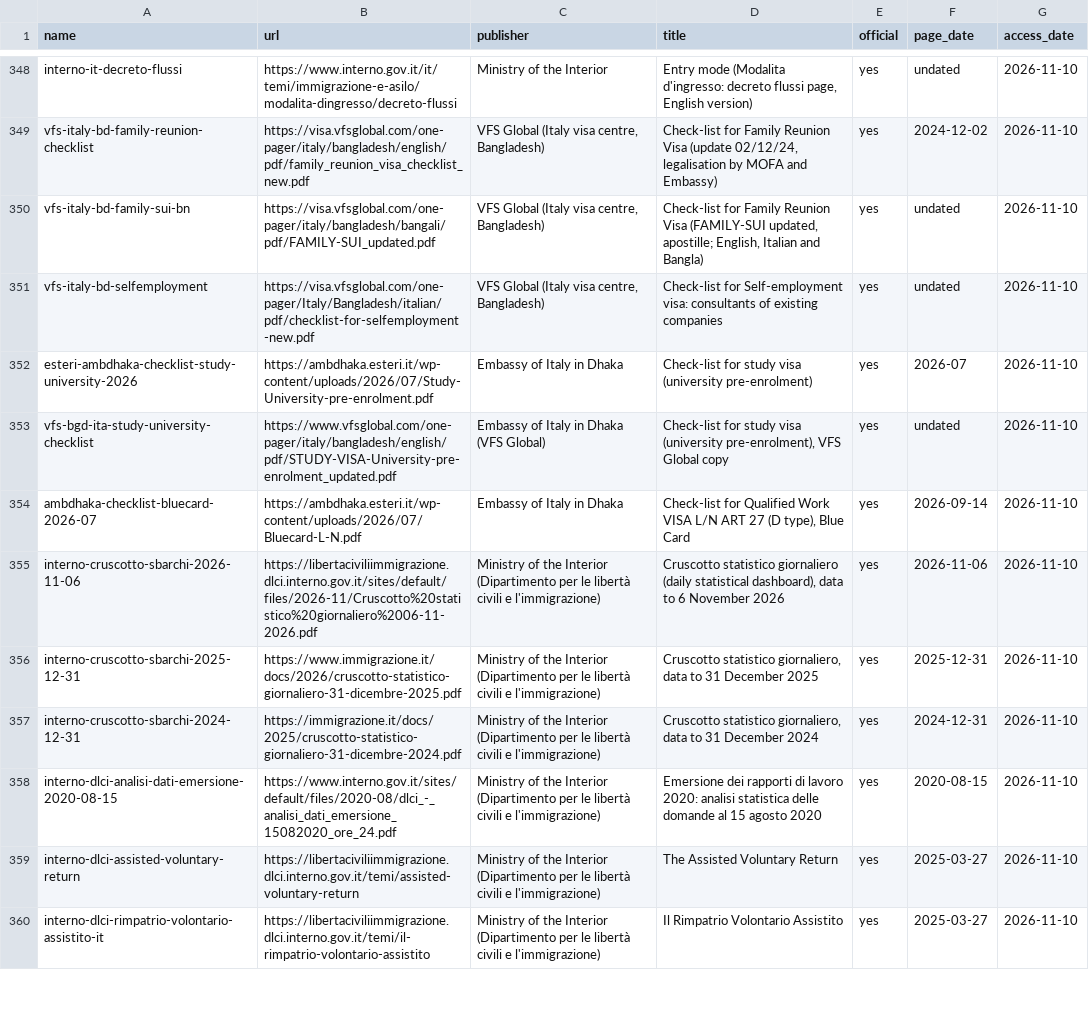
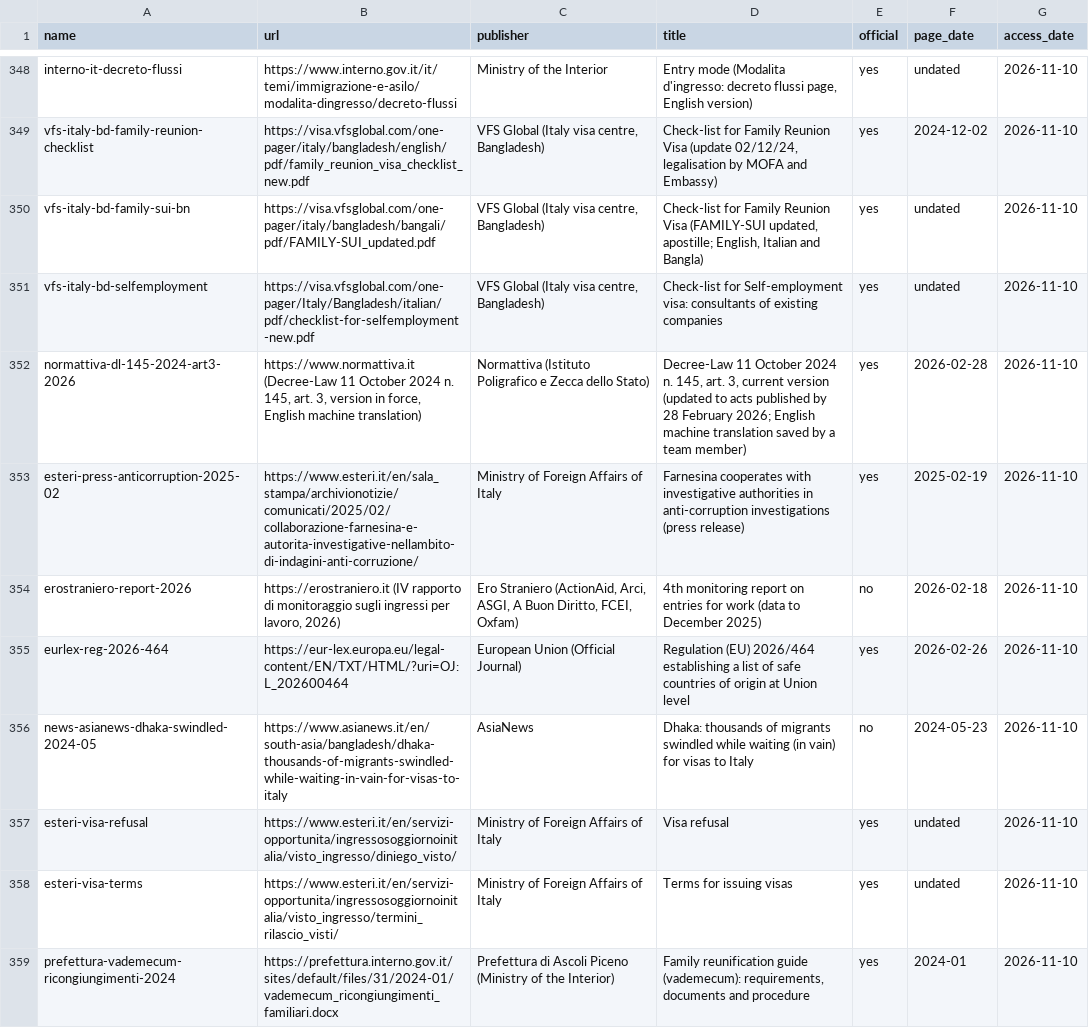
Before and after one commit to FiazAbrar/bsaisl-migration-knowledge-base, a CSV file: countries/italy/sources.csv, drawn as a sheet; only a part is shown, gaps mark what is left out; the shorter side is filled out with more unchanged rows; the diff covers the shown part only; the diff names each change by its address in the sheet, - before the commit and + after, or states it on an @@ line.

```diff
--- a/countries/italy/sources.csv
+++ b/countries/italy/sources.csv
+row 352: normattiva-dl-145-2024-art3-2026 | https://www.normattiva.it (Decree-Law 11 October 2024 n. 145, art. 3, version in force, English machine translation) | Normattiva (Istituto Poligrafico e Zecca dello Stato) | Decree-Law 11 October 2024 n. 145, art. 3, current version (updated to acts published by 28 February 2026; English machine translation saved by a team member) | yes | 2026-02-28 | 2026-11-10
+row 353: esteri-press-anticorruption-2025-02 | https://www.esteri.it/en/sala_stampa/archivionotizie/comunicati/2025/02/collaborazione-farnesina-e-autorita-investigative-nellambito-di-indagini-anti-corruzione/ | Ministry of Foreign Affairs of Italy | Farnesina cooperates with investigative authorities in anti-corruption investigations (press release) | yes | 2025-02-19 | 2026-11-10
+row 354: erostraniero-report-2026 | https://erostraniero.it (IV rapporto di monitoraggio sugli ingressi per lavoro, 2026) | Ero Straniero (ActionAid, Arci, ASGI, A Buon Diritto, FCEI, Oxfam) | 4th monitoring report on entries for work (data to December 2025) | no | 2026-02-18 | 2026-11-10
+row 355: eurlex-reg-2026-464 | https://eur-lex.europa.eu/legal-content/EN/TXT/HTML/?uri=OJ:L_202600464 | European Union (Official Journal) | Regulation (EU) 2026/464 establishing a list of safe countries of origin at Union level | yes | 2026-02-26 | 2026-11-10
+row 356: news-asianews-dhaka-swindled-2024-05 | https://www.asianews.it/en/south-asia/bangladesh/dhaka-thousands-of-migrants-swindled-while-waiting-in-vain-for-visas-to-italy | AsiaNews | Dhaka: thousands of migrants swindled while waiting (in vain) for visas to Italy | no | 2024-05-23 | 2026-11-10
+row 357: esteri-visa-refusal | https://www.esteri.it/en/servizi-opportunita/ingressosoggiornoinitalia/visto_ingresso/diniego_visto/ | Ministry of Foreign Affairs of Italy | Visa refusal | yes | undated | 2026-11-10
+row 358: esteri-visa-terms | https://www.esteri.it/en/servizi-opportunita/ingressosoggiornoinitalia/visto_ingresso/termini_rilascio_visti/ | Ministry of Foreign Affairs of Italy | Terms for issuing visas | yes | undated | 2026-11-10
+row 359: prefettura-vademecum-ricongiungimenti-2024 | https://prefettura.interno.gov.it/sites/default/files/31/2024-01/vademecum_ricongiungimenti_familiari.docx | Prefettura di Ascoli Piceno (Ministry of the Interior) | Family reunification guide (vademecum): requirements, documents and procedure | yes | 2024-01 | 2026-11-10
```
Also changed, not shown: 7 added rows elsewhere in this file, countries/italy/sources/_fetchlog.csv, 36 other files.
